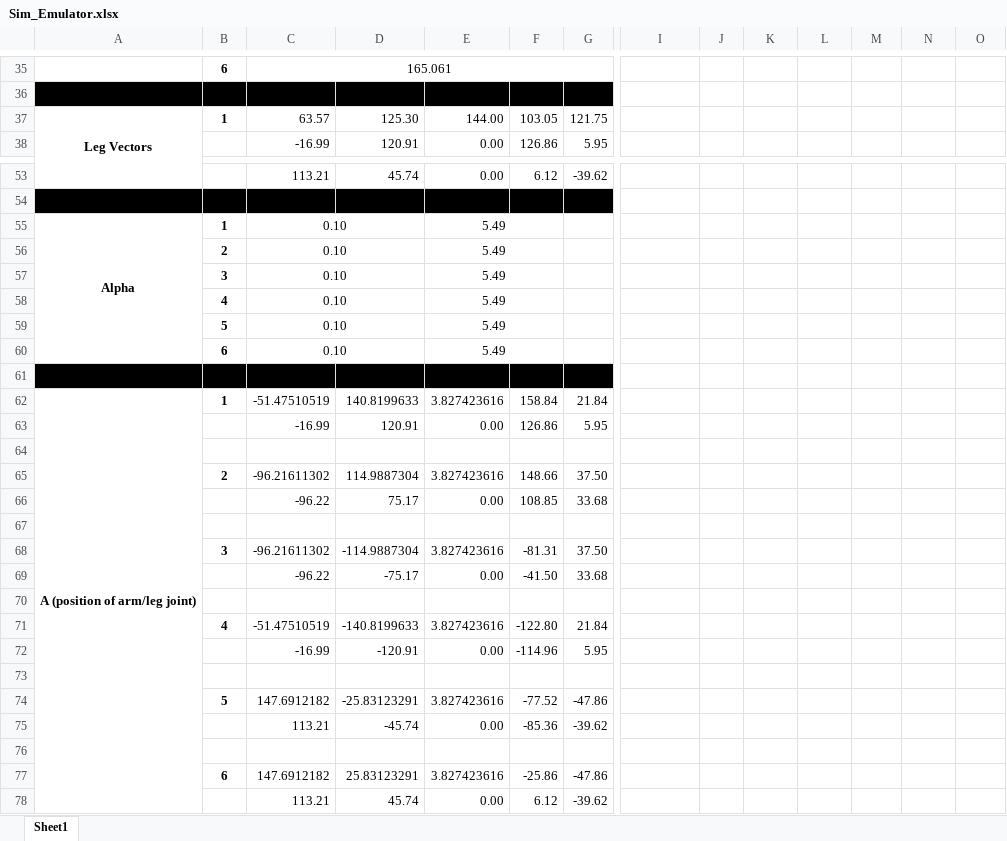
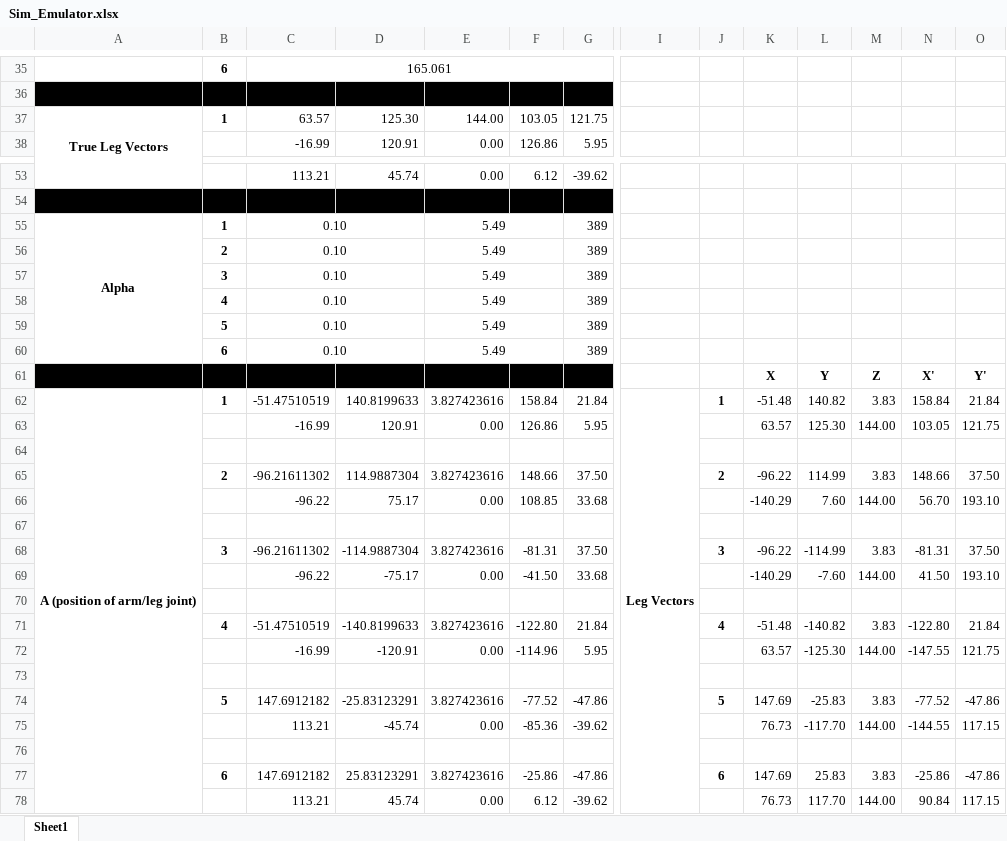
Before and after one commit to TSimmz/MiniSim, an Excel workbook: Sim_Emulator.xlsx, sheet Sheet1, drawn as a sheet; only a part is shown, gaps mark what is left out; values as stored, in another font and other column widths than the file's, no borders; charts and pictures not drawn; removed rows and columns are numbered as before the commit, all else as after; rows hold the shown columns only; the diff covers the shown part only; the diff names each change by its address in the sheet, - before the commit and + after, or states it on an @@ line.

Commit message:
Added legs to emulator

```diff
--- a/Sim_Emulator.xlsx (sheet Sheet1)
+++ b/Sim_Emulator.xlsx (sheet Sheet1)
-A37: Leg Vectors
+A37: True Leg Vectors
-G55:G60: (empty)
+G55:G60: 389
+row 61:  |  |  |  |  |  |  |  |  | X | Y | Z | X' | Y'
+row 62: A (position of arm/leg joint) | 1 | -51.47510519 | 140.8199633 | 3.827423616 | 158.84 | 21.84 | Leg Vectors | 1 | -51.48 | 140.82 | 3.83 | 158.84 | 21.84
+row 63:  |  | -16.99 | 120.91 | 0.00 | 126.86 | 5.95 |  |  | 63.57 | 125.30 | 144.00 | 103.05 | 121.75
-A64:G64 fill: #000000
+A64:G64 fill: none
-row 62: A (position of arm/leg joint) | 1 | -51.47510519 | 140.8199633 | 3.827423616 | 158.84 | 21.84
-row 63:  |  | -16.99 | 120.91 | 0.00 | 126.86 | 5.95
+row 65:  | 2 | -96.21611302 | 114.9887304 | 3.827423616 | 148.66 | 37.50 |  | 2 | -96.22 | 114.99 | 3.83 | 148.66 | 37.50
+row 66:  |  | -96.22 | 75.17 | 0.00 | 108.85 | 33.68 |  |  | -140.29 | 7.60 | 144.00 | 56.70 | 193.10
-row 65:  | 2 | -96.21611302 | 114.9887304 | 3.827423616 | 148.66 | 37.50
-row 66:  |  | -96.22 | 75.17 | 0.00 | 108.85 | 33.68
+row 68:  | 3 | -96.21611302 | -114.9887304 | 3.827423616 | -81.31 | 37.50 |  | 3 | -96.22 | -114.99 | 3.83 | -81.31 | 37.50
+row 69:  |  | -96.22 | -75.17 | 0.00 | -41.50 | 33.68 |  |  | -140.29 | -7.60 | 144.00 | 41.50 | 193.10
-row 68:  | 3 | -96.21611302 | -114.9887304 | 3.827423616 | -81.31 | 37.50
-row 69:  |  | -96.22 | -75.17 | 0.00 | -41.50 | 33.68
+row 71:  | 4 | -51.47510519 | -140.8199633 | 3.827423616 | -122.80 | 21.84 |  | 4 | -51.48 | -140.82 | 3.83 | -122.80 | 21.84
+row 72:  |  | -16.99 | -120.91 | 0.00 | -114.96 | 5.95 |  |  | 63.57 | -125.30 | 144.00 | -147.55 | 121.75
-row 71:  | 4 | -51.47510519 | -140.8199633 | 3.827423616 | -122.80 | 21.84
-row 72:  |  | -16.99 | -120.91 | 0.00 | -114.96 | 5.95
+row 74:  | 5 | 147.6912182 | -25.83123291 | 3.827423616 | -77.52 | -47.86 |  | 5 | 147.69 | -25.83 | 3.83 | -77.52 | -47.86
+row 75:  |  | 113.21 | -45.74 | 0.00 | -85.36 | -39.62 |  |  | 76.73 | -117.70 | 144.00 | -144.55 | 117.15
-row 74:  | 5 | 147.6912182 | -25.83123291 | 3.827423616 | -77.52 | -47.86
-row 75:  |  | 113.21 | -45.74 | 0.00 | -85.36 | -39.62
-row 77: (empty)
+row 77:  | 6 | 147.6912182 | 25.83123291 | 3.827423616 | -25.86 | -47.86 |  | 6 | 147.69 | 25.83 | 3.83 | -25.86 | -47.86
-row 77:  | 6 | 147.6912182 | 25.83123291 | 3.827423616 | -25.86 | -47.86
-K78: (empty)
+K78: 76.73
-L78: (empty)
+L78: 117.70
-M78: (empty)
+M78: 144.00
-N78: (empty)
+N78: 90.84
-O78: (empty)
+O78: 117.15
```
Also changed, not shown: 4 edited cells elsewhere in this sheet, charts or pictures.
